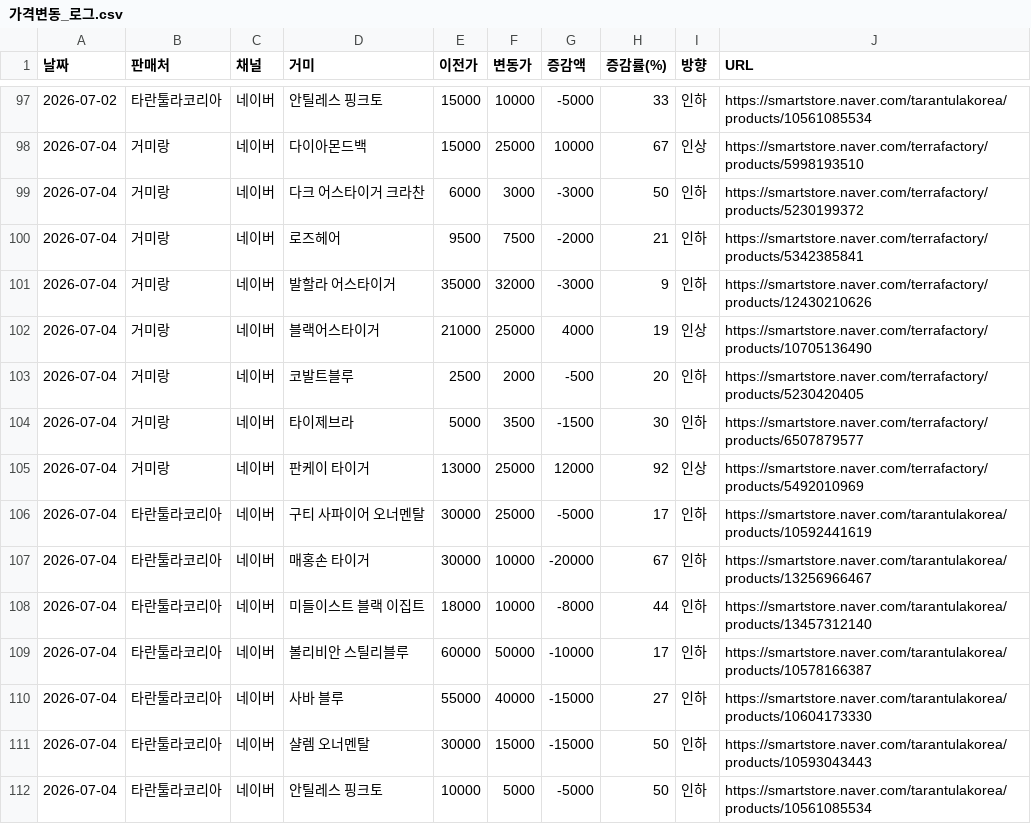
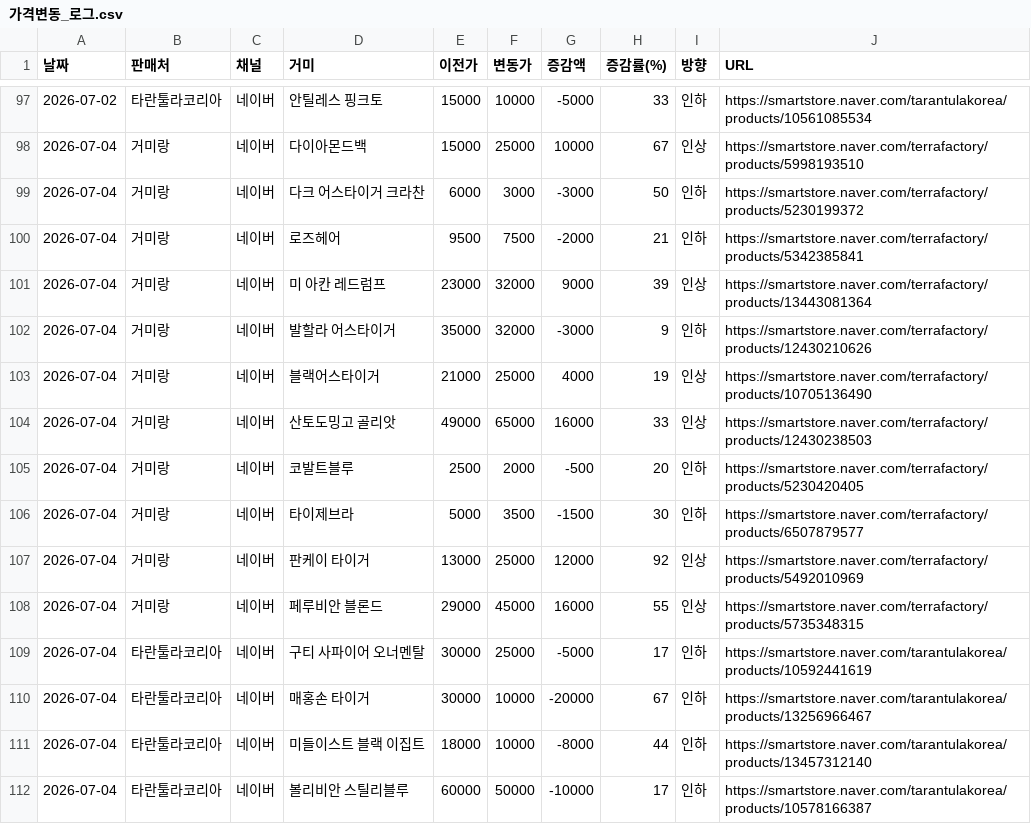
Before and after one commit to janghongku/tarantula-prices, a CSV file: outputs/가격변동_로그.csv, drawn as a sheet; only a part is shown, gaps mark what is left out; the shorter side is filled out with more unchanged rows; the diff names each change by its address in the sheet, - before the commit and + after, or states it on an @@ line.

Commit message:
chore: naver auto-update (2026-07-04 20:10:51)

```diff
--- a/outputs/가격변동_로그.csv
+++ b/outputs/가격변동_로그.csv
+row 101: 2026-07-04 | 거미랑 | 네이버 | 미 아칸 레드럼프 | 23000 | 32000 | 9000 | 39 | 인상 | https://smartstore.naver.com/terrafactory/products/13443081364
+row 104: 2026-07-04 | 거미랑 | 네이버 | 산토도밍고 골리앗 | 49000 | 65000 | 16000 | 33 | 인상 | https://smartstore.naver.com/terrafactory/products/12430238503
+row 108: 2026-07-04 | 거미랑 | 네이버 | 페루비안 블론드 | 29000 | 45000 | 16000 | 55 | 인상 | https://smartstore.naver.com/terrafactory/products/5735348315
```
Also changed, not shown: outputs/종별_가격현황.csv, 4 other files.
